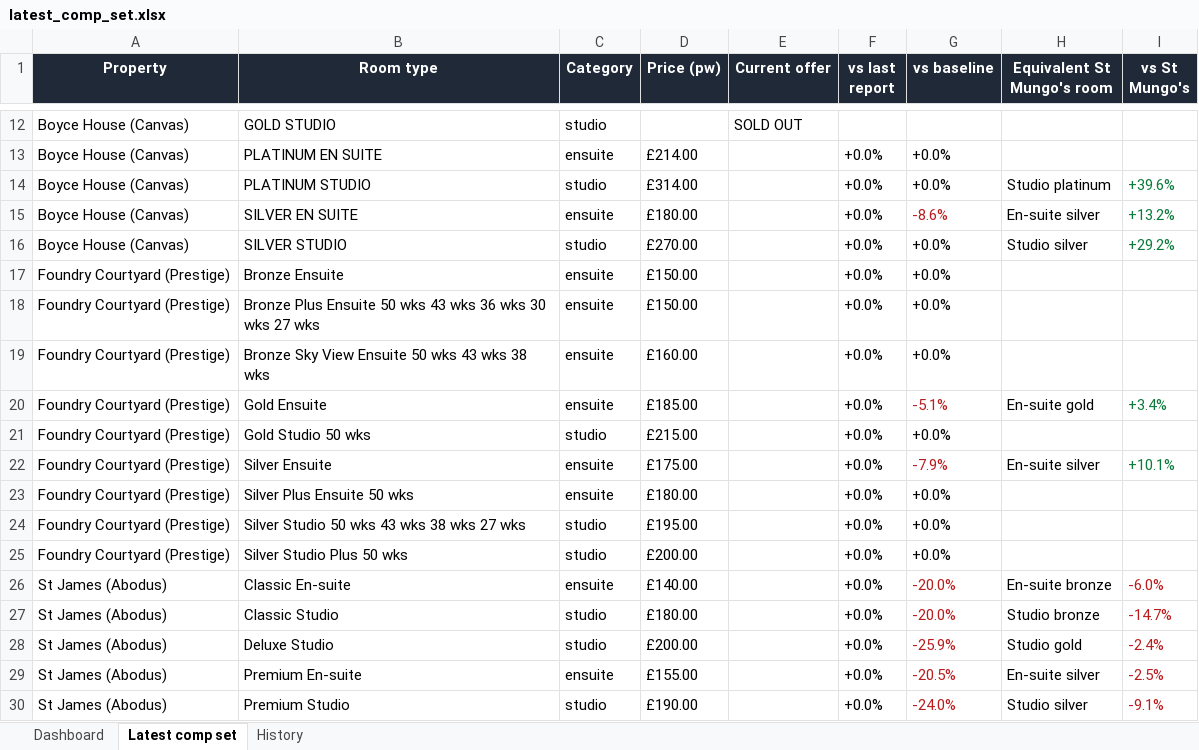
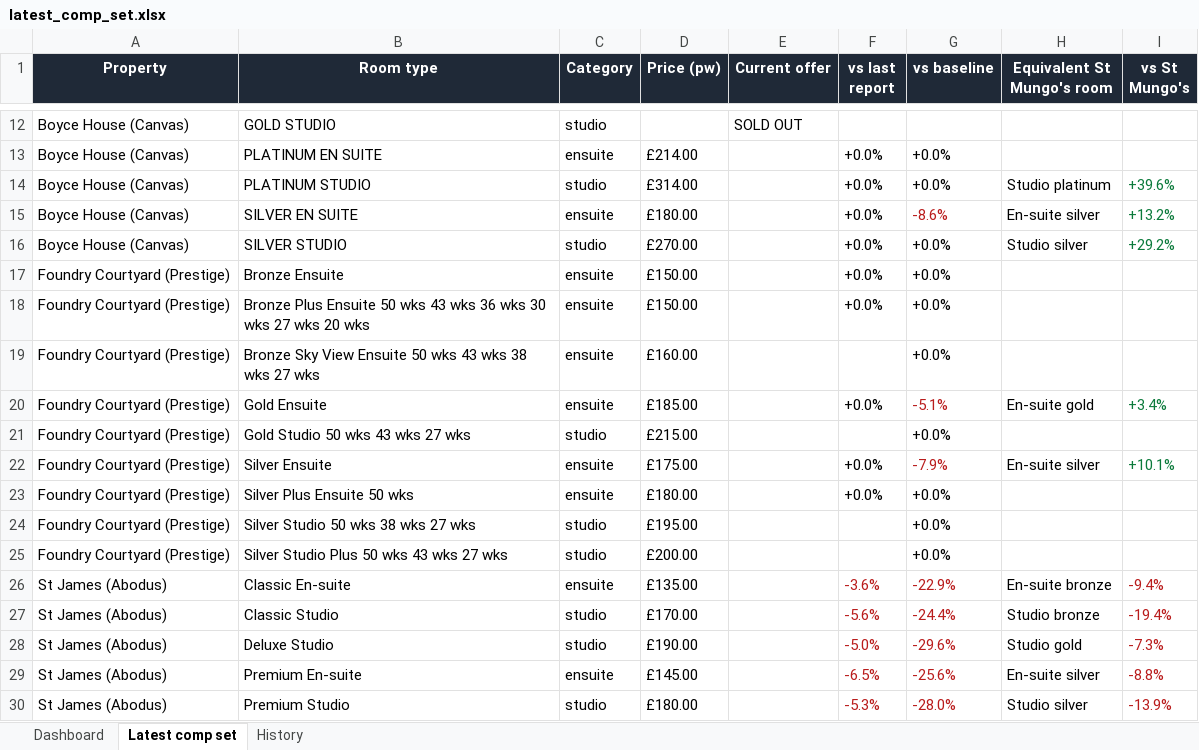
Before and after one commit to markAitcheson/St-Mungo-s, an Excel workbook: data/latest_comp_set.xlsx, sheet Latest comp set, drawn as a sheet; only a part is shown, gaps mark what is left out; values as stored, in another font and other column widths than the file's, no borders; the diff covers the shown part only; the diff names each change by its address in the sheet, - before the commit and + after, or states it on an @@ line.

```diff
--- a/data/latest_comp_set.xlsx (sheet Latest comp set)
+++ b/data/latest_comp_set.xlsx (sheet Latest comp set)
-B18 (Room type): …27 wks
+B18 (Room type): …27 wks 20 wks
-B19 (Room type): …38 wks
+B19 (Room type): …38 wks 27 wks
-F19 (vs last report): +0.0%
+F19 (vs last report): (empty)
-B21 (Room type): Gold Studio 50 wks
+B21 (Room type): Gold Studio 50 wks 43 wks 27 wks
-F21 (vs last report): +0.0%
+F21 (vs last report): (empty)
-B24 (Room type): Silver Studio 50 wks 43 wks 38 wks 27 wks
+B24 (Room type): Silver Studio 50 wks 38 wks 27 wks
-F24:F25 (vs last report): +0.0%
+F24:F25 (vs last report): (empty)
-B25 (Room type): Silver Studio Plus 50 wks
+B25 (Room type): Silver Studio Plus 50 wks 43 wks 27 wks
-D26 (Price (pw)): £140.00
+D26 (Price (pw)): £135.00
-F26 (vs last report): +0.0%
+F26 (vs last report): -3.6%
-F26:F30 text colour: black
+F26:F30 text colour: #B91C1C
-G26 (vs baseline): -20.0%
+G26 (vs baseline): -22.9%
-I26 (vs St Mungo's): -6.0%
+I26 (vs St Mungo's): -9.4%
-D27 (Price (pw)): £180.00
+D27 (Price (pw)): £170.00
-F27 (vs last report): +0.0%
+F27 (vs last report): -5.6%
-G27 (vs baseline): -20.0%
+G27 (vs baseline): -24.4%
-I27 (vs St Mungo's): -14.7%
+I27 (vs St Mungo's): -19.4%
-D28 (Price (pw)): £200.00
+D28 (Price (pw)): £190.00
-F28 (vs last report): +0.0%
+F28 (vs last report): -5.0%
-G28 (vs baseline): -25.9%
+G28 (vs baseline): -29.6%
-I28 (vs St Mungo's): -2.4%
+I28 (vs St Mungo's): -7.3%
-D29 (Price (pw)): £155.00
+D29 (Price (pw)): £145.00
-F29 (vs last report): +0.0%
+F29 (vs last report): -6.5%
-G29 (vs baseline): -20.5%
+G29 (vs baseline): -25.6%
-I29 (vs St Mungo's): -2.5%
+I29 (vs St Mungo's): -8.8%
-D30 (Price (pw)): £190.00
+D30 (Price (pw)): £180.00
-F30 (vs last report): +0.0%
+F30 (vs last report): -5.3%
-G30 (vs baseline): -24.0%
+G30 (vs baseline): -28.0%
-I30 (vs St Mungo's): -9.1%
+I30 (vs St Mungo's): -13.9%
```
Also changed, not shown: 12 edited cells and cell formats elsewhere in this sheet, sheet History, sheet Dashboard, 1 other file.
